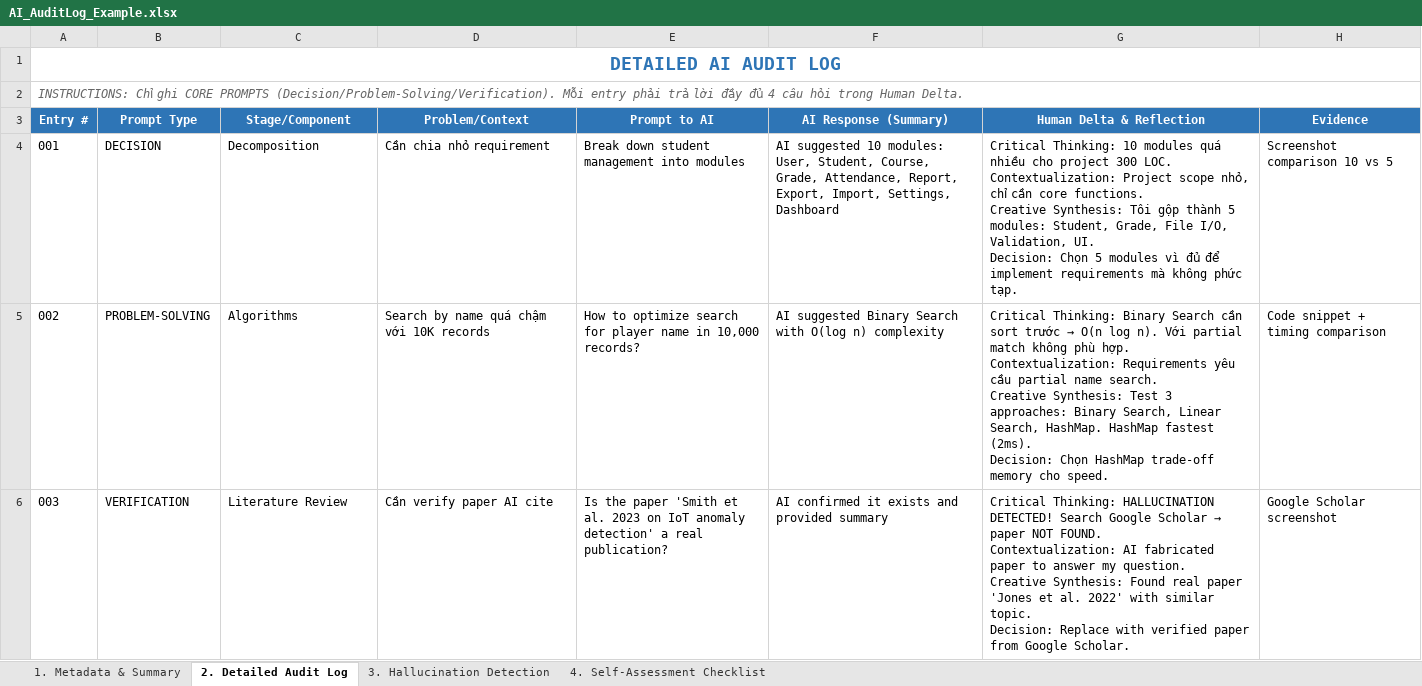
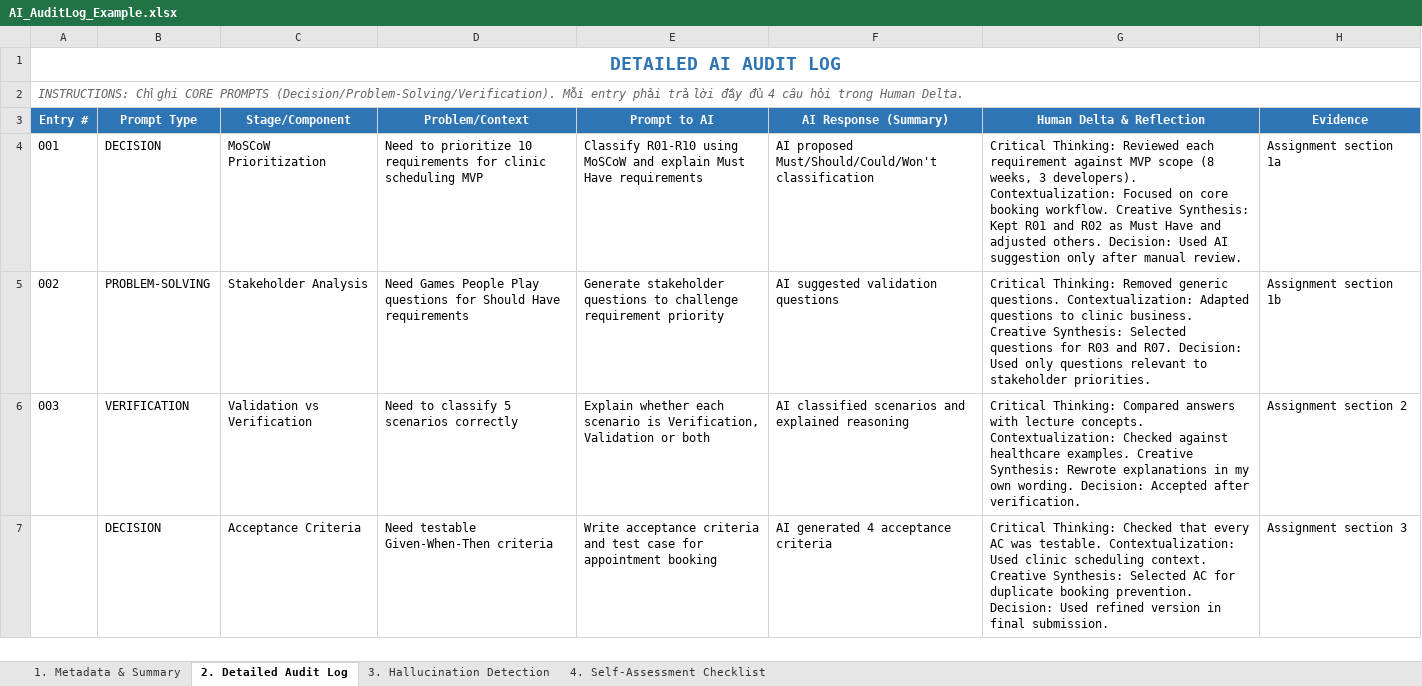
Before and after one commit to FUSU26SWR302/ai-audit-log-vietnamnhungchuyendi-collab, an Excel workbook: AI_AuditLog_Example.xlsx, sheet 2. Detailed Audit Log, drawn as a sheet; values as stored, in another font and other column widths than the file's, no borders; ↵ is a line break in a cell; the diff names each change by its address in the sheet, - before the commit and + after, or states it on an @@ line.

Commit message:
Complete AI Audit Log

```diff
--- a/AI_AuditLog_Example.xlsx (sheet 2. Detailed Audit Log)
+++ b/AI_AuditLog_Example.xlsx (sheet 2. Detailed Audit Log)
-C4 (Stage/Component): Decomposition
+C4 (Stage/Component): MoSCoW Prioritization
-D4 (Problem/Context): Cần chia nhỏ requirement
+D4 (Problem/Context): Need to prioritize 10 requirements for clinic scheduling MVP
-E4 (Prompt to AI): Break down student management into modules
+E4 (Prompt to AI): Classify R01-R10 using MoSCoW and explain Must Have requirements
-F4 (AI Response (Summary)): AI suggested 10 modules: User, Student, Course, Grade, Attendance, Report, Export, Import, Settings, Dashboard
+F4 (AI Response (Summary)): AI proposed Must/Should/Could/Won't classification
-G4 (Human Delta & Reflection): Critical Thinking: 10 modules quá nhiều cho project 300 LOC. ↵ Contextualization: Project scope nhỏ, chỉ cần core functions. ↵ Creative Synthesis: Tôi gộp thành 5 modules: Student, Grade, File I/O, Validation, UI. ↵ Decision: Chọn 5 modules vì đủ để implement requirements mà không phức tạp.
+G4 (Human Delta & Reflection): Critical Thinking: Reviewed each requirement against MVP scope (8 weeks, 3 developers). Contextualization: Focused on core booking workflow. Creative Synthesis: Kept R01 and R02 as Must Have and adjusted others. Decision: Used AI suggestion only after manual review.
-H4 (Evidence): Screenshot comparison 10 vs 5
+H4 (Evidence): Assignment section 1a
-C5 (Stage/Component): Algorithms
+C5 (Stage/Component): Stakeholder Analysis
-D5 (Problem/Context): Search by name quá chậm với 10K records
+D5 (Problem/Context): Need Games People Play questions for Should Have requirements
-E5 (Prompt to AI): How to optimize search for player name in 10,000 records?
+E5 (Prompt to AI): Generate stakeholder questions to challenge requirement priority
-F5 (AI Response (Summary)): AI suggested Binary Search with O(log n) complexity
+F5 (AI Response (Summary)): AI suggested validation questions
@@ G5 (Human Delta & Reflection): Critical Thinking: Binary Search cần sort trước → O(n log n). Với partial match không phù hợp. ↵ Contextualization: Requirements yêu cầu partial name search. ↵ Creative Synthesis: Test 3 approaches: Binary Search, Linear Search, HashMap. HashMap fastest (2ms). ↵ Decision: Chọn HashMap trade-off memory cho speed. → Critical Thinking: Removed generic questions. Contextualization: Adapted questions to clinic business. Creative Synthesis: Selected questions for R03 and R07. Decision: Used only questions relevant to stakeholder priorities. @@
-H5 (Evidence): Code snippet + timing comparison
+H5 (Evidence): Assignment section 1b
-C6 (Stage/Component): Literature Review
+C6 (Stage/Component): Validation vs Verification
-D6 (Problem/Context): Cần verify paper AI cite
+D6 (Problem/Context): Need to classify 5 scenarios correctly
-E6 (Prompt to AI): Is the paper 'Smith et al. 2023 on IoT anomaly detection' a real publication?
+E6 (Prompt to AI): Explain whether each scenario is Verification, Validation or both
-F6 (AI Response (Summary)): AI confirmed it exists and provided summary
+F6 (AI Response (Summary)): AI classified scenarios and explained reasoning
@@ G6 (Human Delta & Reflection): Critical Thinking: HALLUCINATION DETECTED! Search Google Scholar → paper NOT FOUND. ↵ Contextualization: AI fabricated paper to answer my question. ↵ Creative Synthesis: Found real paper 'Jones et al. 2022' with similar topic. ↵ Decision: Replace with verified paper from Google Scholar. → Critical Thinking: Compared answers with lecture concepts. Contextualization: Checked against healthcare examples. Creative Synthesis: Rewrote explanations in my own wording. Decision: Accepted after verification. @@
-H6 (Evidence): Google Scholar screenshot
+H6 (Evidence): Assignment section 2
+row 7:  | DECISION | Acceptance Criteria | Need testable Given-When-Then criteria | Write acceptance criteria and test case for appointment booking | AI generated 4 acceptance criteria | Critical Thinking: Checked that every AC was testable. Contextualization: Used clinic scheduling context. Creative Synthesis: Selected AC for duplicate booking prevention. Decision: Used refined version in final submission. | Assignment section 3
```
Also changed, not shown: sheet 4. Self-Assessment Checklist, sheet 3. Hallucination Detection, sheet 1. Metadata & Summary.
